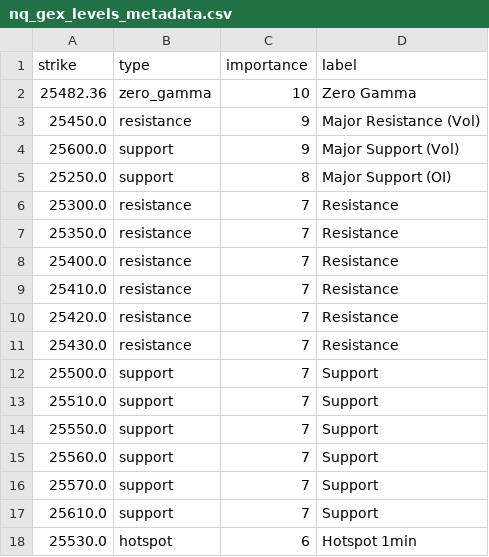
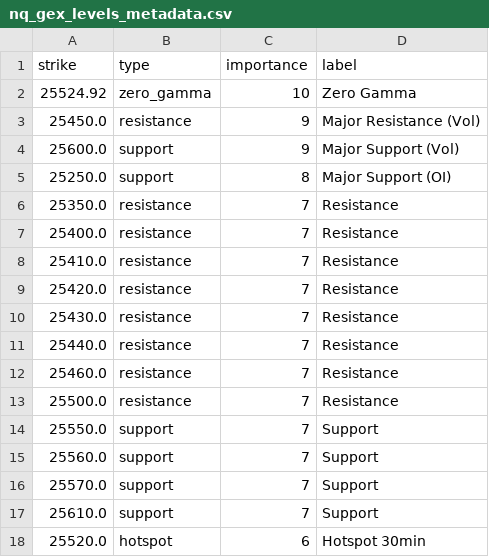
Before and after one commit to enzocosson/gex-tradingview, a CSV file: nq_gex_levels_metadata.csv, drawn as a sheet.

```diff
--- a/nq_gex_levels_metadata.csv
+++ b/nq_gex_levels_metadata.csv
@@ -1,3 +1,3 @@
 strike,type,importance,label
-25482.36,zero_gamma,10,Zero Gamma
+25524.92,zero_gamma,10,Zero Gamma
 25450.0,resistance,9,Major Resistance (Vol)
@@ -5,3 +5,2 @@ strike,type,importance,label
 25250.0,support,8,Major Support (OI)
-25300.0,resistance,7,Resistance
 25350.0,resistance,7,Resistance
@@ -11,4 +10,5 @@ strike,type,importance,label
 25430.0,resistance,7,Resistance
-25500.0,support,7,Support
-25510.0,support,7,Support
+25440.0,resistance,7,Resistance
+25460.0,resistance,7,Resistance
+25500.0,resistance,7,Resistance
 25550.0,support,7,Support
@@ -17,2 +17,2 @@ strike,type,importance,label
 25610.0,support,7,Support
-25530.0,hotspot,6,Hotspot 1min
+25520.0,hotspot,6,Hotspot 30min
```
Also changed, not shown: es_gex_levels.csv, es_gex_levels_metadata.csv, 2 other files.
